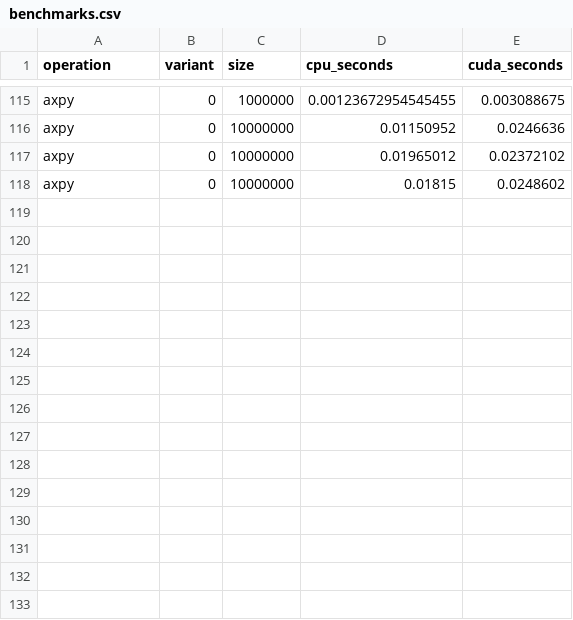
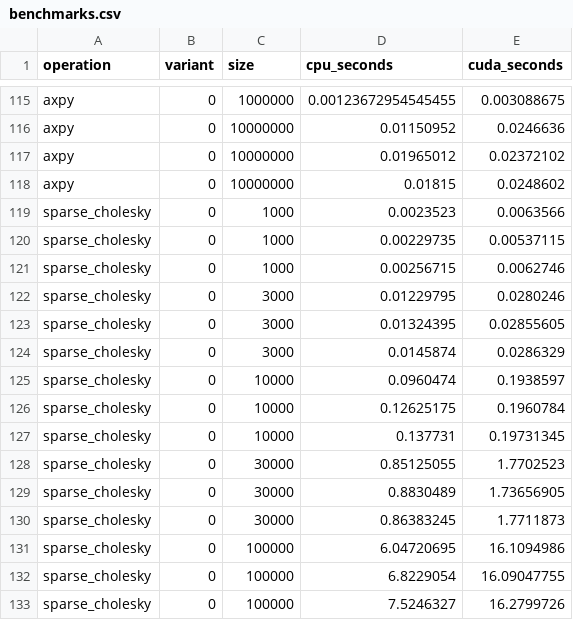
Before and after one commit to gcol33/tulpa, a CSV file: inst/device/benchmarks.csv, drawn as a sheet; only a part is shown, gaps mark what is left out; the diff names each change by its address in the sheet, - before the commit and + after, or states it on an @@ line.

```diff
--- a/inst/device/benchmarks.csv
+++ b/inst/device/benchmarks.csv
+row 119: sparse_cholesky | 0 | 1000 | 0.0023523 | 0.0063566
+row 120: sparse_cholesky | 0 | 1000 | 0.00229735 | 0.00537115
+row 121: sparse_cholesky | 0 | 1000 | 0.00256715 | 0.0062746
+row 122: sparse_cholesky | 0 | 3000 | 0.01229795 | 0.0280246
+row 123: sparse_cholesky | 0 | 3000 | 0.01324395 | 0.02855605
+row 124: sparse_cholesky | 0 | 3000 | 0.0145874 | 0.0286329
+row 125: sparse_cholesky | 0 | 10000 | 0.0960474 | 0.1938597
+row 126: sparse_cholesky | 0 | 10000 | 0.12625175 | 0.1960784
+row 127: sparse_cholesky | 0 | 10000 | 0.137731 | 0.19731345
+row 128: sparse_cholesky | 0 | 30000 | 0.85125055 | 1.7702523
+row 129: sparse_cholesky | 0 | 30000 | 0.8830489 | 1.73656905
+row 130: sparse_cholesky | 0 | 30000 | 0.86383245 | 1.7711873
+row 131: sparse_cholesky | 0 | 100000 | 6.04720695 | 16.1094986
+row 132: sparse_cholesky | 0 | 100000 | 6.8229054 | 16.09047755
+row 133: sparse_cholesky | 0 | 100000 | 7.5246327 | 16.2799726
```
Also changed, not shown: 20 other files.
